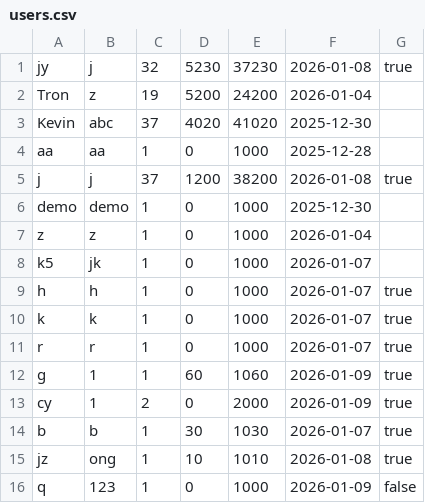
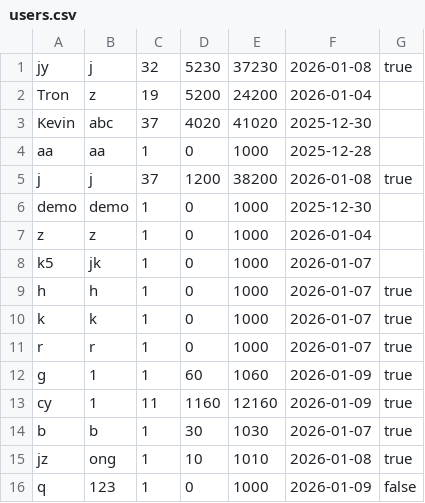
Before and after one commit to ChingYee1031/FOP_javafx, a CSV file: users.csv, drawn as a sheet.

```diff
--- a/users.csv
+++ b/users.csv
@@ -12,3 +12,3 @@ r,r,1,0,1000,2026-01-07,true
 g,1,1,60,1060,2026-01-09,true
-cy,1,2,0,2000,2026-01-09,true
+cy,1,11,1160,12160,2026-01-09,true
 b,b,1,30,1030,2026-01-07,true
```
Also changed, not shown: 5 other files.
